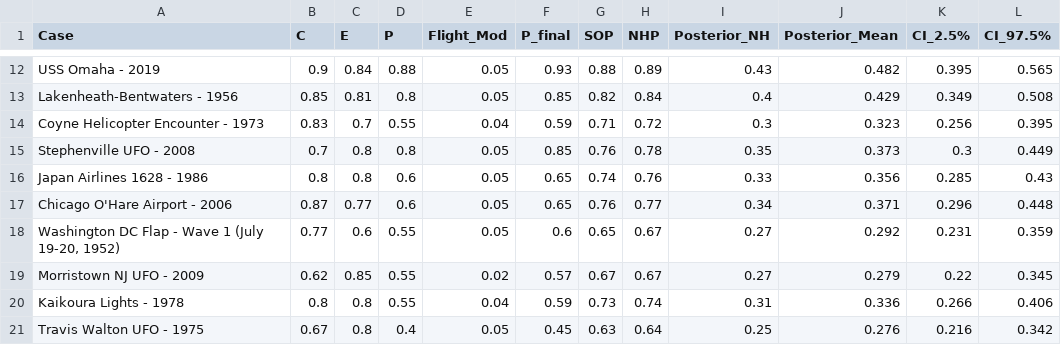
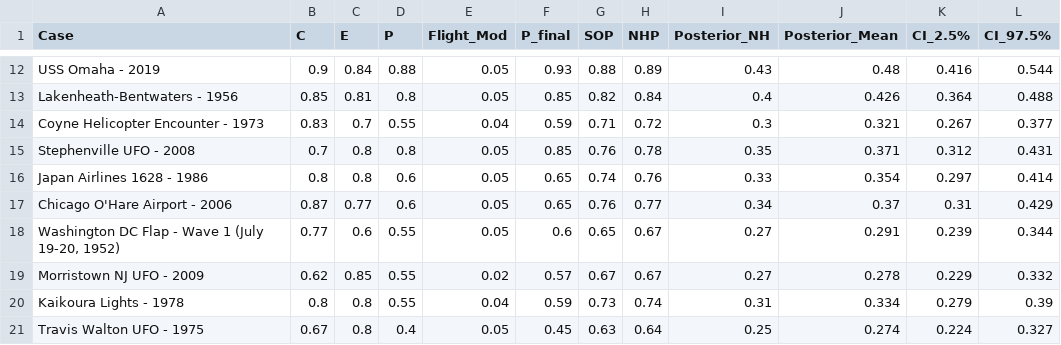
Before and after one commit to jamesorion6869/JOR_Framework_PyMC, a CSV file: jor_scores_50_PyMC.csv, drawn as a sheet; only a part is shown, gaps mark what is left out; the diff covers the shown part only; the diff names each change by its address in the sheet, - before the commit and + after, or states it on an @@ line.

Commit message:
Update master dataset and calibrate model precision
Consolidated all 50 UAP cases into a single master file. Updated posterior distributions based on refined sigmas (0.02), stabilizing average uncertainty at ~11.2% while maintaining the 0.20 skeptical baseline

```diff
--- a/jor_scores_50_PyMC.csv
+++ b/jor_scores_50_PyMC.csv
-J12 (Posterior_Mean): 0.482
+J12 (Posterior_Mean): 0.48
-K12 (CI_2.5%): 0.395
+K12 (CI_2.5%): 0.416
-L12 (CI_97.5%): 0.565
+L12 (CI_97.5%): 0.544
-J13 (Posterior_Mean): 0.429
+J13 (Posterior_Mean): 0.426
-K13 (CI_2.5%): 0.349
+K13 (CI_2.5%): 0.364
-L13 (CI_97.5%): 0.508
+L13 (CI_97.5%): 0.488
-J14 (Posterior_Mean): 0.323
+J14 (Posterior_Mean): 0.321
-K14 (CI_2.5%): 0.256
+K14 (CI_2.5%): 0.267
-L14 (CI_97.5%): 0.395
+L14 (CI_97.5%): 0.377
-J15 (Posterior_Mean): 0.373
+J15 (Posterior_Mean): 0.371
-K15 (CI_2.5%): 0.3
+K15 (CI_2.5%): 0.312
-L15 (CI_97.5%): 0.449
+L15 (CI_97.5%): 0.431
-J16 (Posterior_Mean): 0.356
+J16 (Posterior_Mean): 0.354
-K16 (CI_2.5%): 0.285
+K16 (CI_2.5%): 0.297
-L16 (CI_97.5%): 0.43
+L16 (CI_97.5%): 0.414
-J17 (Posterior_Mean): 0.371
+J17 (Posterior_Mean): 0.37
-K17 (CI_2.5%): 0.296
+K17 (CI_2.5%): 0.31
-L17 (CI_97.5%): 0.448
+L17 (CI_97.5%): 0.429
-J18 (Posterior_Mean): 0.292
+J18 (Posterior_Mean): 0.291
-K18 (CI_2.5%): 0.231
+K18 (CI_2.5%): 0.239
-L18 (CI_97.5%): 0.359
+L18 (CI_97.5%): 0.344
-J19 (Posterior_Mean): 0.279
+J19 (Posterior_Mean): 0.278
-K19 (CI_2.5%): 0.22
+K19 (CI_2.5%): 0.229
-L19 (CI_97.5%): 0.345
+L19 (CI_97.5%): 0.332
-J20 (Posterior_Mean): 0.336
+J20 (Posterior_Mean): 0.334
-K20 (CI_2.5%): 0.266
+K20 (CI_2.5%): 0.279
-L20 (CI_97.5%): 0.406
+L20 (CI_97.5%): 0.39
-J21 (Posterior_Mean): 0.276
+J21 (Posterior_Mean): 0.274
-K21 (CI_2.5%): 0.216
+K21 (CI_2.5%): 0.224
-L21 (CI_97.5%): 0.342
+L21 (CI_97.5%): 0.327
```
Also changed, not shown: 120 edited cells elsewhere in this file.
